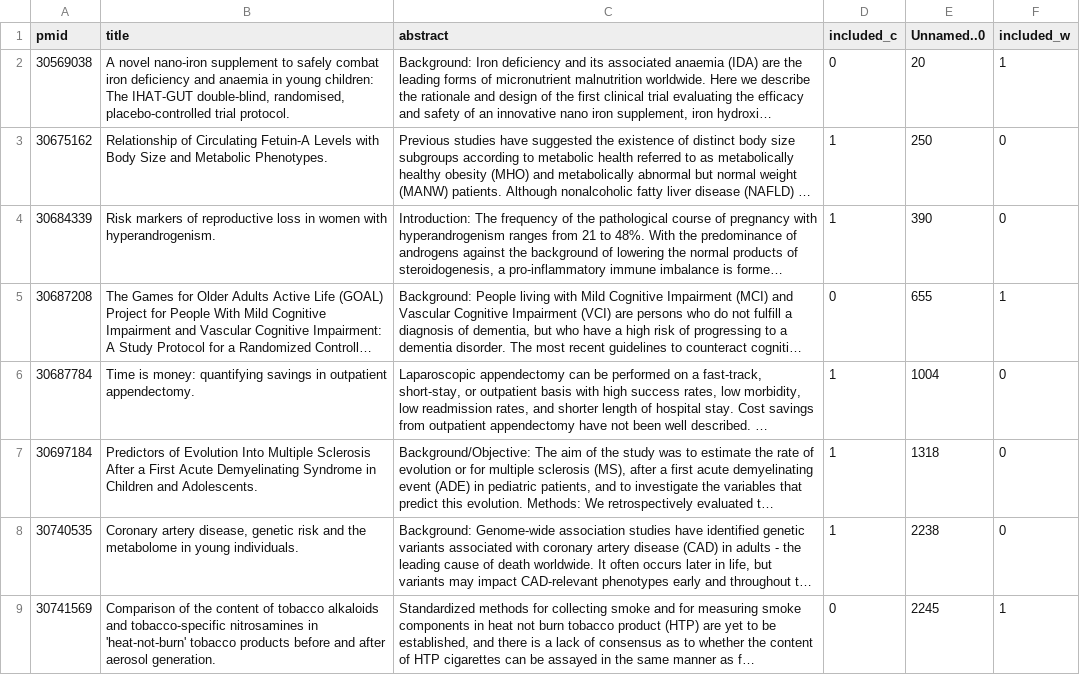
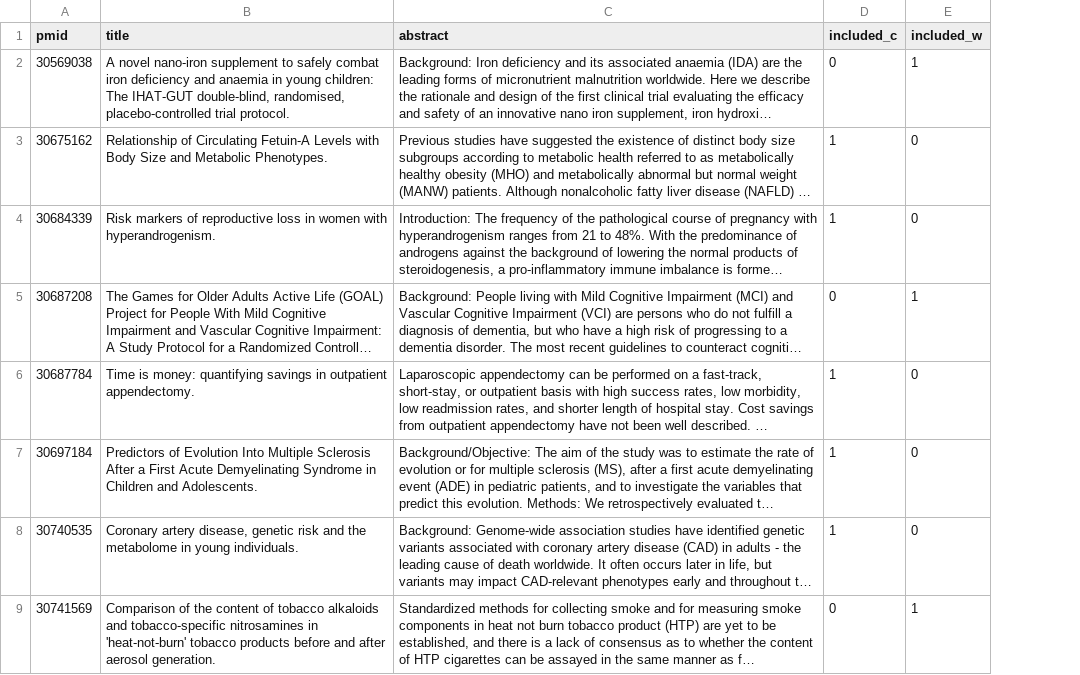
Before and after one commit to wmotte/asreview_rcts, a TSV file: out.01.compare/disagreements_w_c__human.tsv, drawn as a sheet; only a part is shown; long unchanged cells end in …; the diff names each change by its address in the sheet, - before the commit and + after, or states it on an @@ line.

```diff
--- a/out.01.compare/disagreements_w_c__human.tsv
+++ b/out.01.compare/disagreements_w_c__human.tsv
-column E (Unnamed..0), rows 2-9: 20 | 250 | 390 | 655 | 1004 | 1318 | 2238 | 2245
```
Also changed, not shown: out.01.compare/kappas_w_c.tsv, 4 other files.
